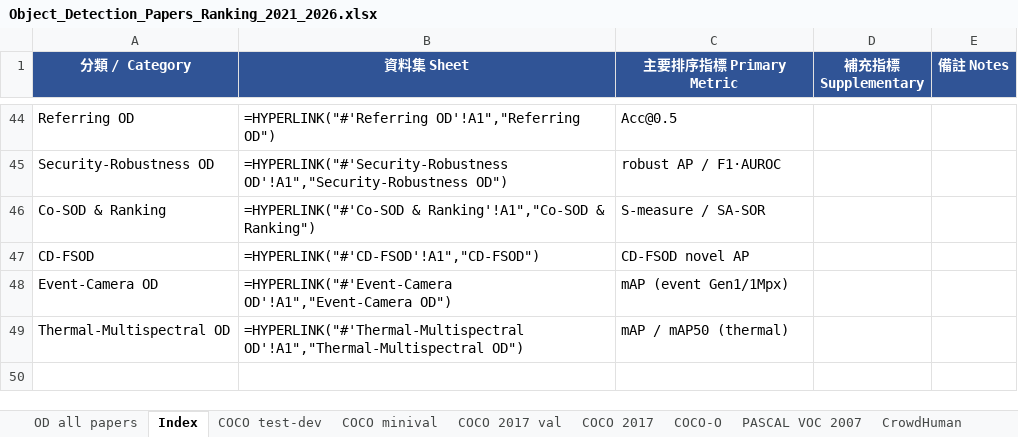
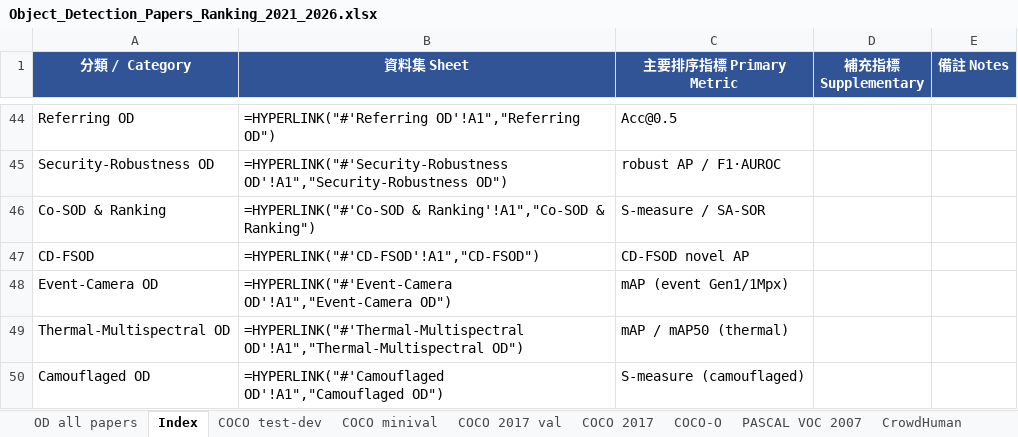
Before and after one commit to 112378074/NTUT-IVI-Lab--SOTA-Literature-Viewer, an Excel workbook: Object_Detection_Papers_Ranking_2021_2026.xlsx, sheet Index, drawn as a sheet; only a part is shown, gaps mark what is left out; values as stored, in another font and other column widths than the file's, no borders; formulas without a stored value are shown as written; the diff names each change by its address in the sheet, - before the commit and + after, or states it on an @@ line.

Commit message:
OD taxonomy Stage 2 (iter 6): created Camouflaged OD sheet (M4-SAM Sm 0.925, HDPNet 0.893, ESCNet 0.859, UCOD-DPL 0.734-unsup ✅; SDDF/D2FANet/PointSR ⏳); added CorrBEV→3D-BEV (nuScenes NDS 57.4); marked BDNet(custom-class)/NoOVD(dup)/DiL(in Incremental) done. Validated in Preview, no console errors

```diff
--- a/Object_Detection_Papers_Ranking_2021_2026.xlsx (sheet Index)
+++ b/Object_Detection_Papers_Ranking_2021_2026.xlsx (sheet Index)
+row 50: Camouflaged OD | =HYPERLINK("#'Camouflaged OD'!A1","Camouflaged OD") | S-measure (camouflaged)
```
Also changed, not shown: sheet 3D-BEV OD, other sheet tabs, 3 other files.
